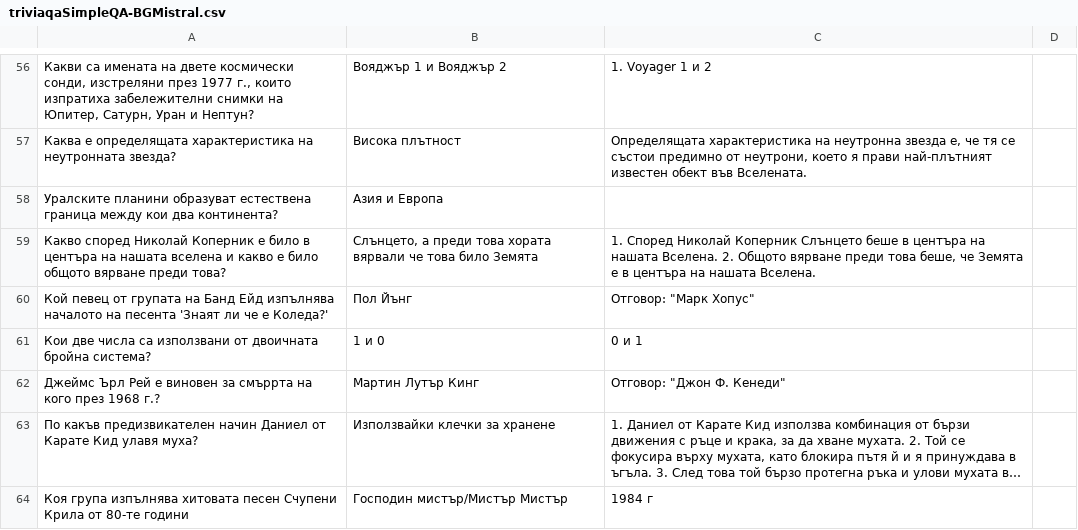
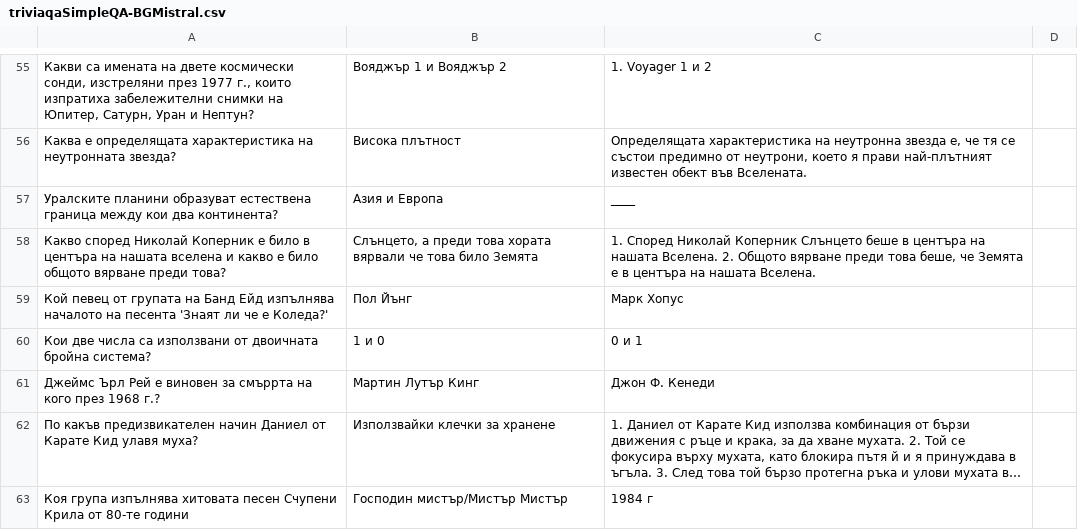
Before and after one commit to margaritaradeva/GroupPr, a CSV file: data/output/bg/triviaqaSimpleQA-BGMistral.csv, drawn as a sheet; only a part is shown, gaps mark what is left out; long unchanged cells end in …; addresses are those after the commit; the diff covers the shown part only; the diff names each change by its address in the sheet, - before the commit and + after, or states it on an @@ line.

```diff
--- a/data/output/bg/triviaqaSimpleQA-BGMistral.csv
+++ b/data/output/bg/triviaqaSimpleQA-BGMistral.csv
-C57: (empty)
+C57: ____
-C59: Отговор: "Марк Хопус"
+C59: Марк Хопус
-C61: Отговор: "Джон Ф. Кенеди"
+C61: Джон Ф. Кенеди
```
Also changed, not shown: 3 added rows, 4 removed rows and 24 edited cells elsewhere in this file.
